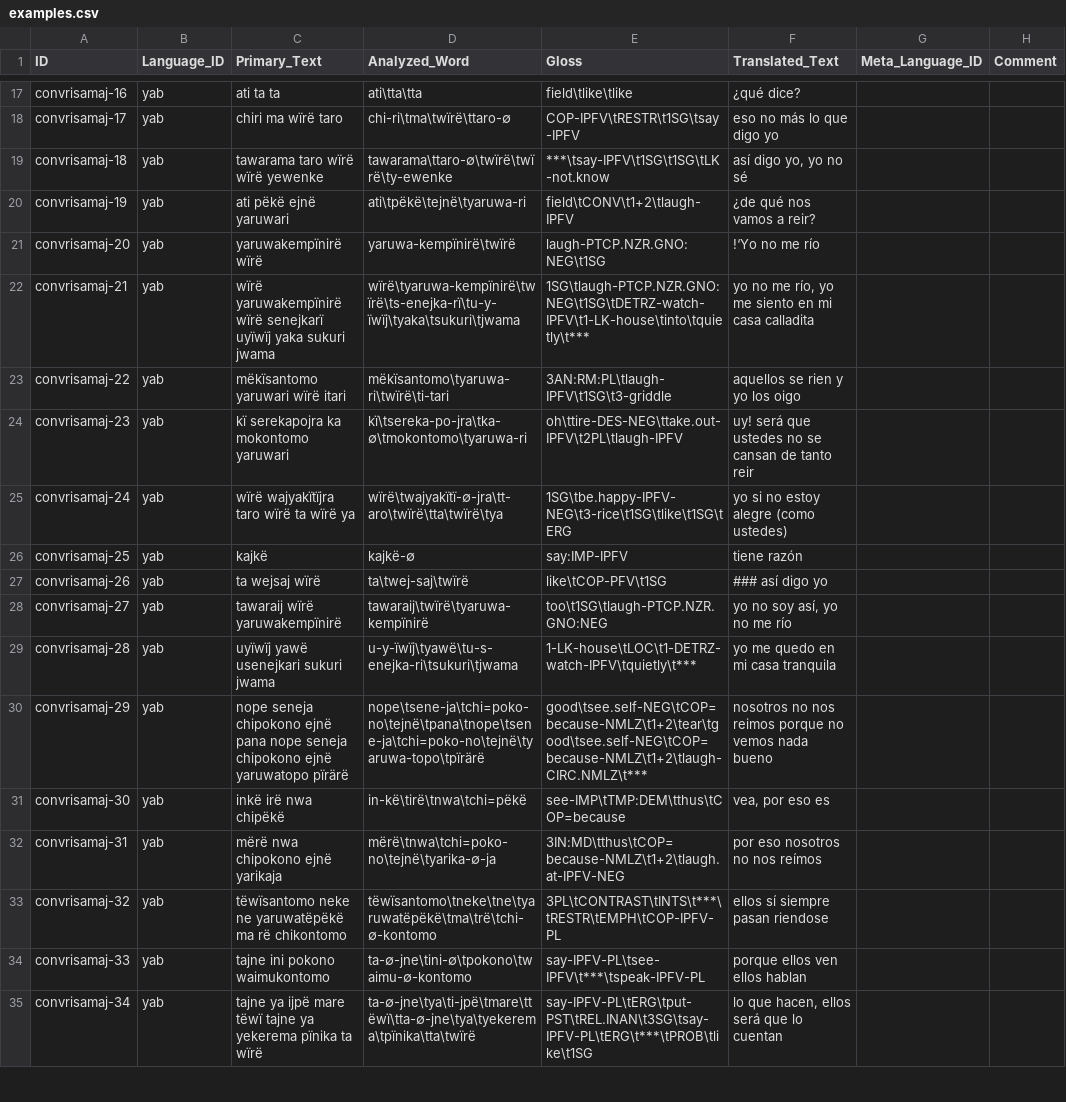
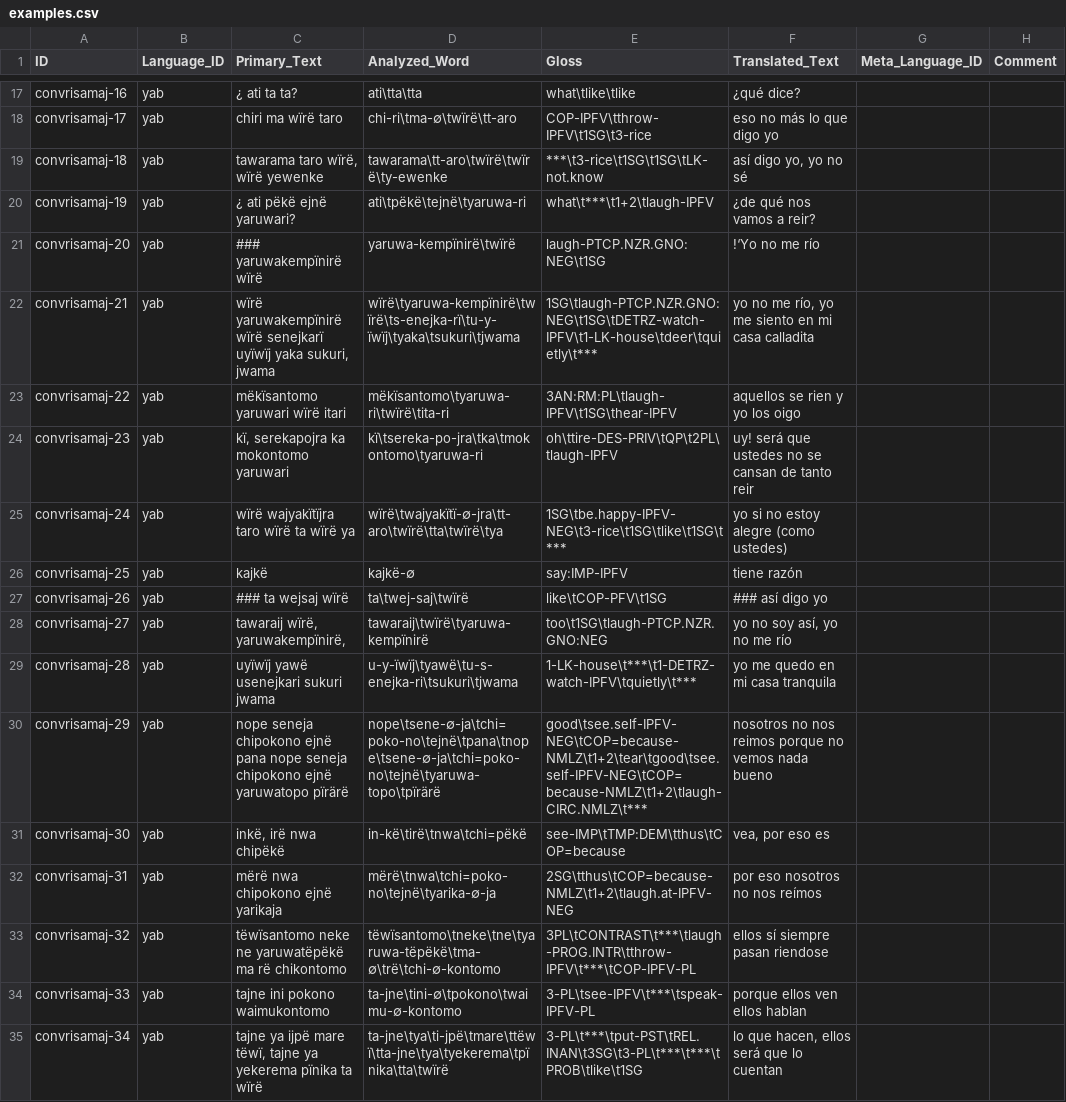
Before and after one commit to caribank/yawarana-corpus-cldf, a CSV file: cldf/examples.csv, drawn as a sheet; only a part is shown, gaps mark what is left out; the diff covers the shown part only; the diff names each change by its address in the sheet, - before the commit and + after, or states it on an @@ line.

Commit message:
word forms, morph and example slices

```diff
--- a/cldf/examples.csv
+++ b/cldf/examples.csv
-C17 (Primary_Text): ati ta ta
+C17 (Primary_Text): ¿ ati ta ta?
-E17 (Gloss): field\tlike\tlike
+E17 (Gloss): what\tlike\tlike
-D18 (Analyzed_Word): chi-ri\tma\twïrë\ttaro-∅
+D18 (Analyzed_Word): chi-ri\tma-∅\twïrë\tt-aro
-E18 (Gloss): COP-IPFV\tRESTR\t1SG\tsay-IPFV
+E18 (Gloss): COP-IPFV\tthrow-IPFV\t1SG\t3-rice
-C19 (Primary_Text): tawarama taro wïrë wïrë yewenke
+C19 (Primary_Text): tawarama taro wïrë, wïrë yewenke
-D19 (Analyzed_Word): tawarama\ttaro-∅\twïrë\twïrë\ty-ewenke
+D19 (Analyzed_Word): tawarama\tt-aro\twïrë\twïrë\ty-ewenke
-E19 (Gloss): ***\tsay-IPFV\t1SG\t1SG\tLK-not.know
+E19 (Gloss): ***\t3-rice\t1SG\t1SG\tLK-not.know
-C20 (Primary_Text): ati pëkë ejnë yaruwari
+C20 (Primary_Text): ¿ ati pëkë ejnë yaruwari?
-E20 (Gloss): field\tCONV\t1+2\tlaugh-IPFV
+E20 (Gloss): what\t***\t1+2\tlaugh-IPFV
-C21 (Primary_Text): yaruwakempïnirë wïrë
+C21 (Primary_Text): ### yaruwakempïnirë wïrë
-C22 (Primary_Text): …uyïwïj yaka sukuri jwama
+C22 (Primary_Text): …uyïwïj yaka sukuri, jwama
-E22 (Gloss): 1SG\tlaugh-PTCP.NZR.GNO:NEG\t1SG\tDETRZ-watch-IPFV\t1-LK-house\tinto\tquietly\t***
+E22 (Gloss): 1SG\tlaugh-PTCP.NZR.GNO:NEG\t1SG\tDETRZ-watch-IPFV\t1-LK-house\tdeer\tquietly\t***
-D23 (Analyzed_Word): mëkïsantomo\tyaruwa-ri\twïrë\ti-tari
+D23 (Analyzed_Word): mëkïsantomo\tyaruwa-ri\twïrë\tita-ri
-E23 (Gloss): 3AN:RM:PL\tlaugh-IPFV\t1SG\t3-griddle
+E23 (Gloss): 3AN:RM:PL\tlaugh-IPFV\t1SG\thear-IPFV
-C24 (Primary_Text): kï serekapojra ka mokontomo yaruwari
+C24 (Primary_Text): kï, serekapojra ka mokontomo yaruwari
-D24 (Analyzed_Word): kï\tsereka-po-jra\tka-∅\tmokontomo\tyaruwa-ri
+D24 (Analyzed_Word): kï\tsereka-po-jra\tka\tmokontomo\tyaruwa-ri
-E24 (Gloss): oh\ttire-DES-NEG\ttake.out-IPFV\t2PL\tlaugh-IPFV
+E24 (Gloss): oh\ttire-DES-PRIV\tQP\t2PL\tlaugh-IPFV
-E25 (Gloss): 1SG\tbe.happy-IPFV-NEG\t3-rice\t1SG\tlike\t1SG\tERG
+E25 (Gloss): 1SG\tbe.happy-IPFV-NEG\t3-rice\t1SG\tlike\t1SG\t***
-C27 (Primary_Text): ta wejsaj wïrë
+C27 (Primary_Text): ### ta wejsaj wïrë
-C28 (Primary_Text): tawaraij wïrë yaruwakempïnirë
+C28 (Primary_Text): tawaraij wïrë, yaruwakempïnirë,
-E29 (Gloss): 1-LK-house\tLOC\t1-DETRZ-watch-IPFV\tquietly\t***
+E29 (Gloss): 1-LK-house\t***\t1-DETRZ-watch-IPFV\tquietly\t***
-D30 (Analyzed_Word): nope\tsene-ja\tchi=poko-no\tejnë\tpana\tnope\tsene-ja\tchi=poko-no\tejnë\tyaruwa-topo\tpïrärë
+D30 (Analyzed_Word): nope\tsene-∅-ja\tchi=poko-no\tejnë\tpana\tnope\tsene-∅-ja\tchi=poko-no\tejnë\tyaruwa-topo\tpïrärë
-E30 (Gloss): good\tsee.self-NEG\tCOP=because-NMLZ\t1+2\tear\tgood\tsee.self-NEG\tCOP=because-NMLZ\t1+2\tlaugh-CIRC.NMLZ\t***
+E30 (Gloss): good\tsee.self-IPFV-NEG\tCOP=because-NMLZ\t1+2\tear\tgood\tsee.self-IPFV-NEG\tCOP=because-NMLZ\t1+2\tlaugh-CIRC.NMLZ\t***
-C31 (Primary_Text): inkë irë nwa chipëkë
+C31 (Primary_Text): inkë, irë nwa chipëkë
-E32 (Gloss): 3IN:MD\tthus\tCOP=because-NMLZ\t1+2\tlaugh.at-IPFV-NEG
+E32 (Gloss): 2SG\tthus\tCOP=because-NMLZ\t1+2\tlaugh.at-IPFV-NEG
-D33 (Analyzed_Word): tëwïsantomo\tneke\tne\tyaruwatëpëkë\tma\trë\tchi-∅-kontomo
+D33 (Analyzed_Word): tëwïsantomo\tneke\tne\tyaruwa-tëpëkë\tma-∅\trë\tchi-∅-kontomo
-E33 (Gloss): 3PL\tCONTRAST\tINTS\t***\tRESTR\tEMPH\tCOP-IPFV-PL
+E33 (Gloss): 3PL\tCONTRAST\t***\tlaugh-PROG.INTR\tthrow-IPFV\t***\tCOP-IPFV-PL
-D34 (Analyzed_Word): ta-∅-jne\tini-∅\tpokono\twaimu-∅-kontomo
+D34 (Analyzed_Word): ta-jne\tini-∅\tpokono\twaimu-∅-kontomo
-E34 (Gloss): say-IPFV-PL\tsee-IPFV\t***\tspeak-IPFV-PL
+E34 (Gloss): 3-PL\tsee-IPFV\t***\tspeak-IPFV-PL
-C35 (Primary_Text): …ijpë mare tëwï tajne ya…
+C35 (Primary_Text): …ijpë mare tëwï, tajne ya…
-D35 (Analyzed_Word): ta-∅-jne\tya\ti-jpë\tmare\ttëwï\tta-∅-jne\tya\tyekerema\tpïnika\tta\twïrë
+D35 (Analyzed_Word): ta-jne\tya\ti-jpë\tmare\ttëwï\tta-jne\tya\tyekerema\tpïnika\tta\twïrë
-E35 (Gloss): say-IPFV-PL\tERG\tput-PST\tREL.INAN\t3SG\tsay-IPFV-PL\tERG\t***\tPROB\tlike\t1SG
+E35 (Gloss): 3-PL\t***\tput-PST\tREL.INAN\t3SG\t3-PL\t***\t***\tPROB\tlike\t1SG
```
Also changed, not shown: 2 removed rows and 141 edited cells elsewhere in this file, 8 other files.
